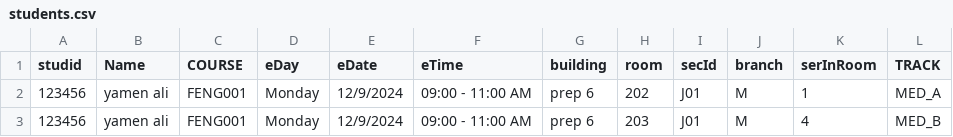
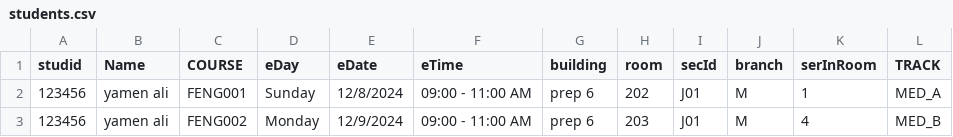
Before and after one commit to BHosts/fainalb, a CSV file: students.csv, drawn as a sheet.

Commit message:
Add files via upload

```diff
--- a/students.csv
+++ b/students.csv
@@ -1,3 +1,3 @@
 studid,Name,COURSE,eDay,eDate,eTime,building,room,secId,branch,serInRoom,TRACK
-123456,yamen ali,FENG001,Monday,12/9/2024,09:00 - 11:00 AM,prep 6,202,J01,M,1,MED_A
-123456,yamen ali,FENG001,Monday,12/9/2024,09:00 - 11:00 AM,prep 6,203,J01,M,4,MED_B
+123456,yamen ali,FENG001,Sunday,12/8/2024,09:00 - 11:00 AM,prep 6,202,J01,M,1,MED_A
+123456,yamen ali,FENG002,Monday,12/9/2024,09:00 - 11:00 AM,prep 6,203,J01,M,4,MED_B
```
